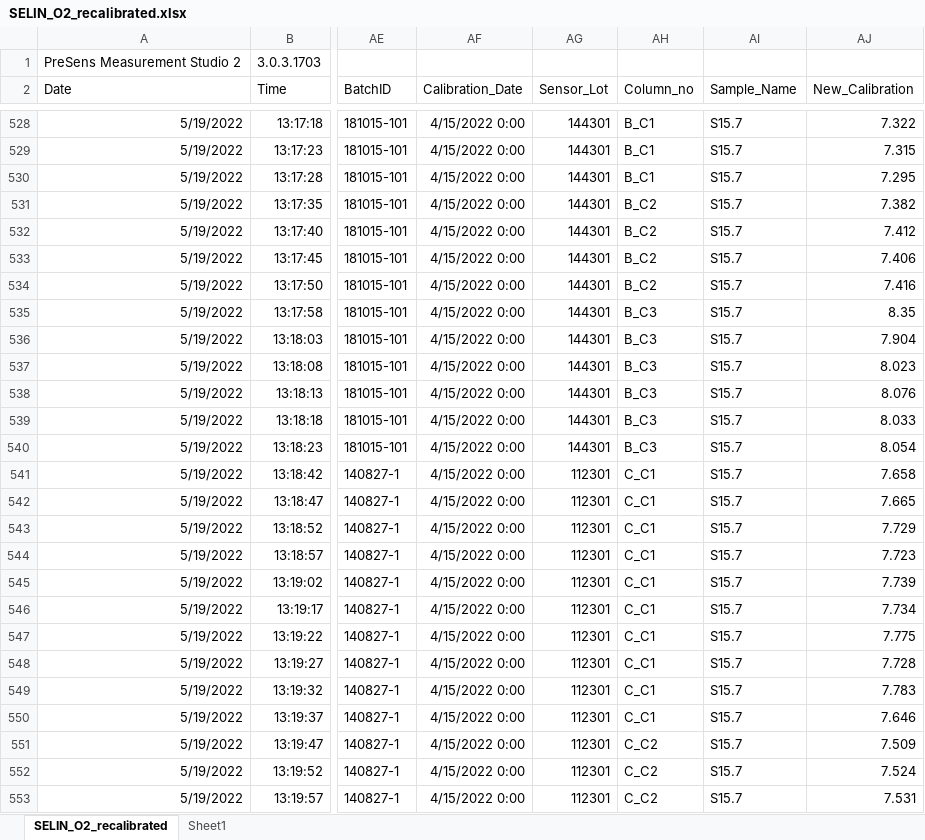
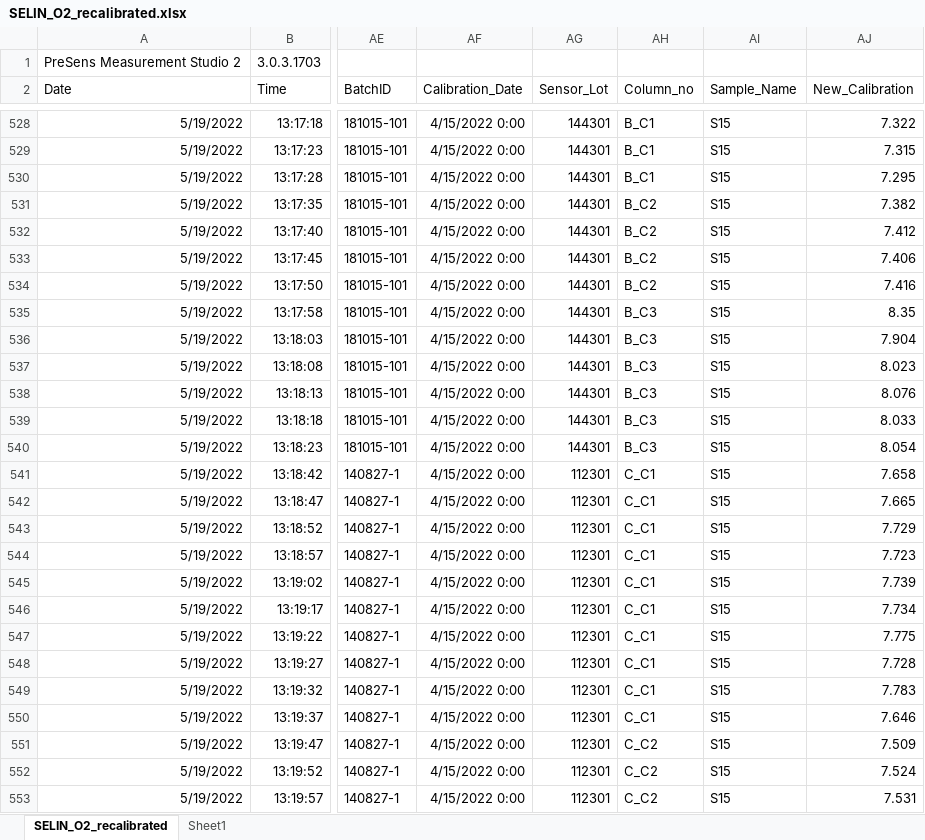
Before and after one commit to Selkubi/Experiment_DO_Dataprep, an Excel workbook: data/presense/SELIN_O2_recalibrated.xlsx, sheet SELIN_O2_recalibrated, drawn as a sheet; only a part is shown, gaps mark what is left out; values as stored, in another font and other column widths than the file's, no borders; the diff covers the shown part only; the diff names each change by its address in the sheet, - before the commit and + after, or states it on an @@ line.

```diff
--- a/data/presense/SELIN_O2_recalibrated.xlsx (sheet SELIN_O2_recalibrated)
+++ b/data/presense/SELIN_O2_recalibrated.xlsx (sheet SELIN_O2_recalibrated)
-AI528:AI553 (Sample_Name): S15.7
+AI528:AI553 (Sample_Name): S15
```
Also changed, not shown: 78 edited cells elsewhere in this sheet, 4 other files.
